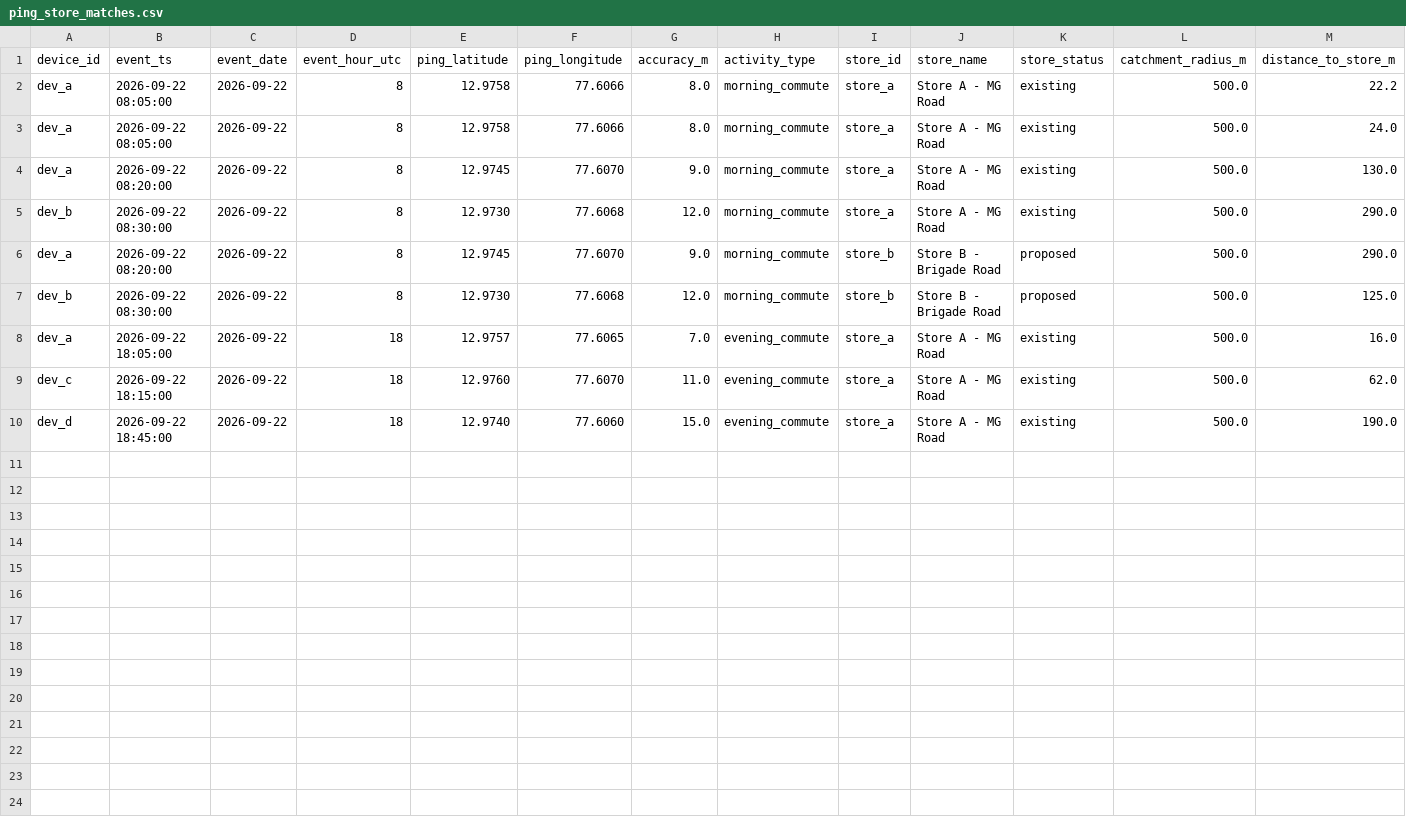
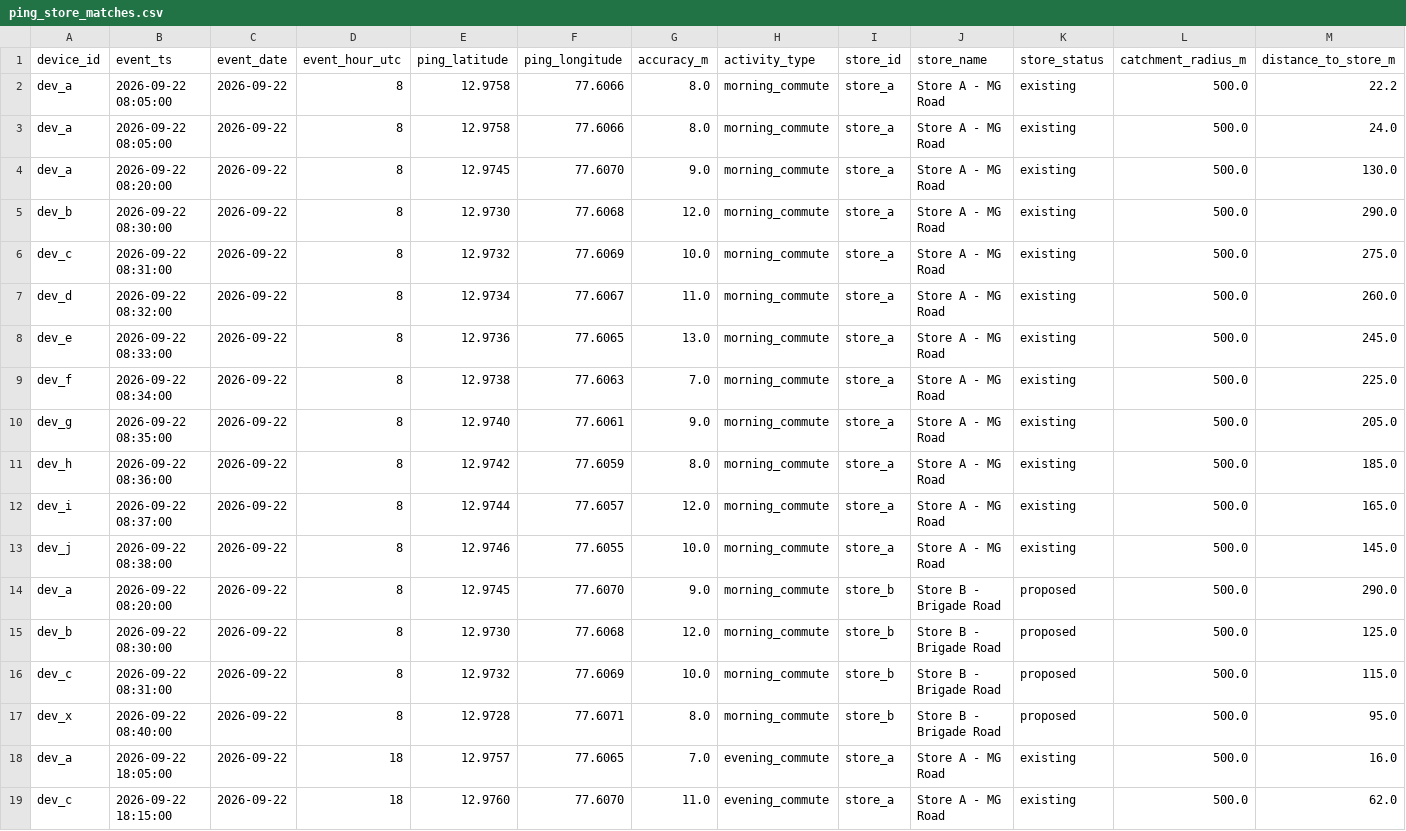
Before and after one commit to rajveergill08/GeoPulse, a CSV file: seeds/ping_store_matches.csv, drawn as a sheet; only a part is shown; the shorter side is filled out with more unchanged rows; the diff names each change by its address in the sheet, - before the commit and + after, or states it on an @@ line.

Commit message:
Add store cannibalization analytics

```diff
--- a/seeds/ping_store_matches.csv
+++ b/seeds/ping_store_matches.csv
+row 6: dev_c | 2026-09-22 08:31:00 | 2026-09-22 | 8 | 12.9732 | 77.6069 | 10.0 | morning_commute | store_a | Store A - MG Road | existing | 500.0 | 275.0
+row 7: dev_d | 2026-09-22 08:32:00 | 2026-09-22 | 8 | 12.9734 | 77.6067 | 11.0 | morning_commute | store_a | Store A - MG Road | existing | 500.0 | 260.0
+row 8: dev_e | 2026-09-22 08:33:00 | 2026-09-22 | 8 | 12.9736 | 77.6065 | 13.0 | morning_commute | store_a | Store A - MG Road | existing | 500.0 | 245.0
+row 9: dev_f | 2026-09-22 08:34:00 | 2026-09-22 | 8 | 12.9738 | 77.6063 | 7.0 | morning_commute | store_a | Store A - MG Road | existing | 500.0 | 225.0
+row 10: dev_g | 2026-09-22 08:35:00 | 2026-09-22 | 8 | 12.9740 | 77.6061 | 9.0 | morning_commute | store_a | Store A - MG Road | existing | 500.0 | 205.0
+row 11: dev_h | 2026-09-22 08:36:00 | 2026-09-22 | 8 | 12.9742 | 77.6059 | 8.0 | morning_commute | store_a | Store A - MG Road | existing | 500.0 | 185.0
+row 12: dev_i | 2026-09-22 08:37:00 | 2026-09-22 | 8 | 12.9744 | 77.6057 | 12.0 | morning_commute | store_a | Store A - MG Road | existing | 500.0 | 165.0
+row 13: dev_j | 2026-09-22 08:38:00 | 2026-09-22 | 8 | 12.9746 | 77.6055 | 10.0 | morning_commute | store_a | Store A - MG Road | existing | 500.0 | 145.0
+row 16: dev_c | 2026-09-22 08:31:00 | 2026-09-22 | 8 | 12.9732 | 77.6069 | 10.0 | morning_commute | store_b | Store B - Brigade Road | proposed | 500.0 | 115.0
+row 17: dev_x | 2026-09-22 08:40:00 | 2026-09-22 | 8 | 12.9728 | 77.6071 | 8.0 | morning_commute | store_b | Store B - Brigade Road | proposed | 500.0 | 95.0
```
Also changed, not shown: 15 other files.
